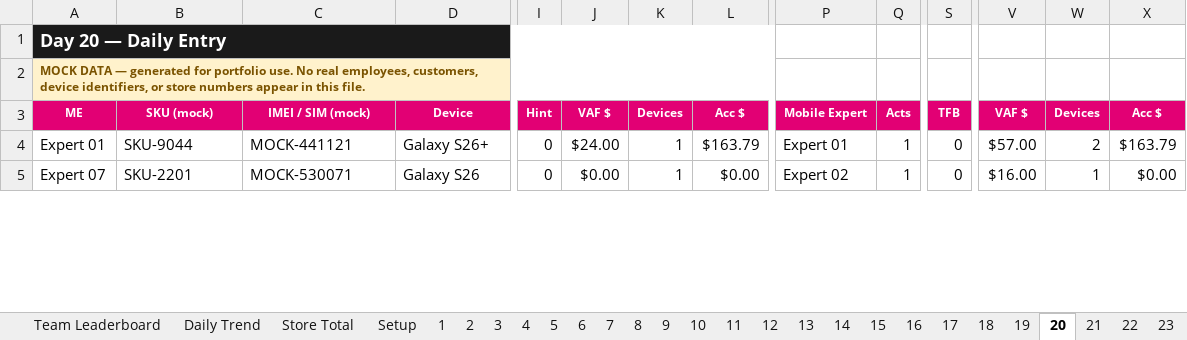
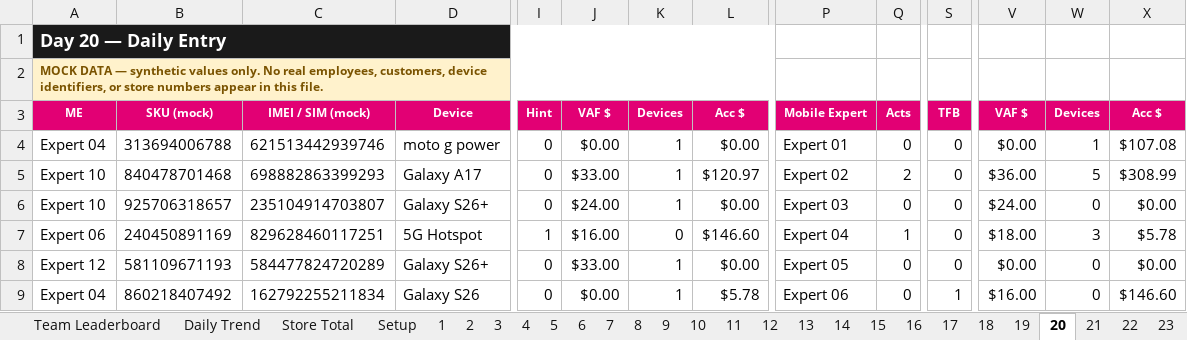
Before and after one commit to Jflores37/tmobile-store-performance-dashboard, an Excel workbook: Store_Performance_Tracker.xlsx, sheet 20, drawn as a sheet; only a part is shown, gaps mark what is left out; values as stored, in another font and other column widths than the file's, no borders; addresses are those after the commit; rows hold the shown columns only; the diff covers the shown part only; the diff names each change by its address in the sheet, - before the commit and + after, or states it on an @@ line.

```diff
--- a/Store_Performance_Tracker.xlsx (sheet 20)
+++ b/Store_Performance_Tracker.xlsx (sheet 20)
-A2: …DATA — generated for portfolio use. No real…
+A2: …DATA — synthetic values only. No real…
+row 4: Expert 04 | 313694006788 | 621513442939746 | moto g power | 0 | $0.00 | 1 | $0.00 | Expert 01 | 0 | 0 | $0.00 | 1 | $107.08
+row 5: Expert 10 | 840478701468 | 698882863399293 | Galaxy A17 | 0 | $33.00 | 1 | $120.97 | Expert 02 | 2 | 0 | $36.00 | 5 | $308.99
+row 6: Expert 10 | 925706318657 | 235104914703807 | Galaxy S26+ | 0 | $24.00 | 1 | $0.00 | Expert 03 | 0 | 0 | $24.00 | 0 | $0.00
+row 7: Expert 06 | 240450891169 | 829628460117251 | 5G Hotspot | 1 | $16.00 | 0 | $146.60 | Expert 04 | 1 | 0 | $18.00 | 3 | $5.78
-A8: Expert 01
+A8: Expert 12
-B8: SKU-9044
+B8: 581109671193
-C8: MOCK-441121
+C8: 584477824720289
-J8: $24.00
+J8: $33.00
-L8: $163.79
+L8: $0.00
-P8: Expert 01
+P8: Expert 05
-Q8:Q9: 1
+Q8:Q9: 0
-V8: $57.00
+V8: $0.00
-W8: 2
+W8: 0
-X8: $163.79
+X8: $0.00
-A9: Expert 07
+A9: Expert 04
-B9: SKU-2201
+B9: 860218407492
-C9: MOCK-530071
+C9: 162792255211834
-L9: $0.00
+L9: $5.78
-P9: Expert 02
+P9: Expert 06
-S9: 0
+S9: 1
-W9: 1
+W9: 0
-X9: $0.00
+X9: $146.60
```
Also changed, not shown: 10 added rows, 13 removed rows and 103 edited cells elsewhere in this sheet, sheet 16, sheet 9, sheet 21, sheet 7, sheet 28, sheet 8, 29 more sheets, formulas that keep their value, charts or pictures, 5 other files.
